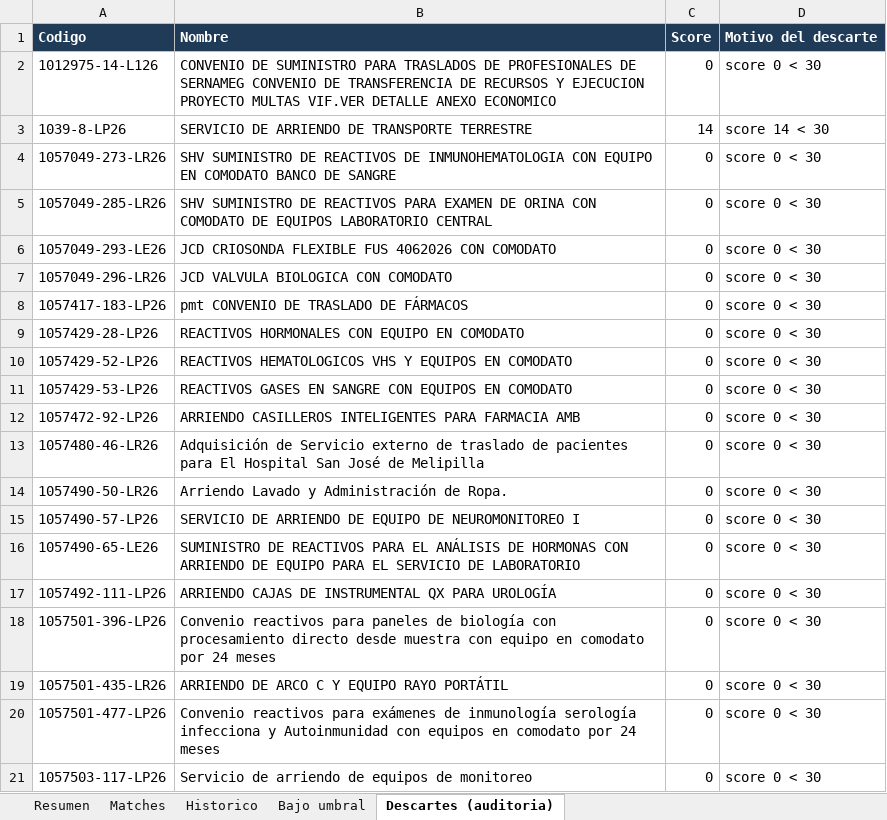
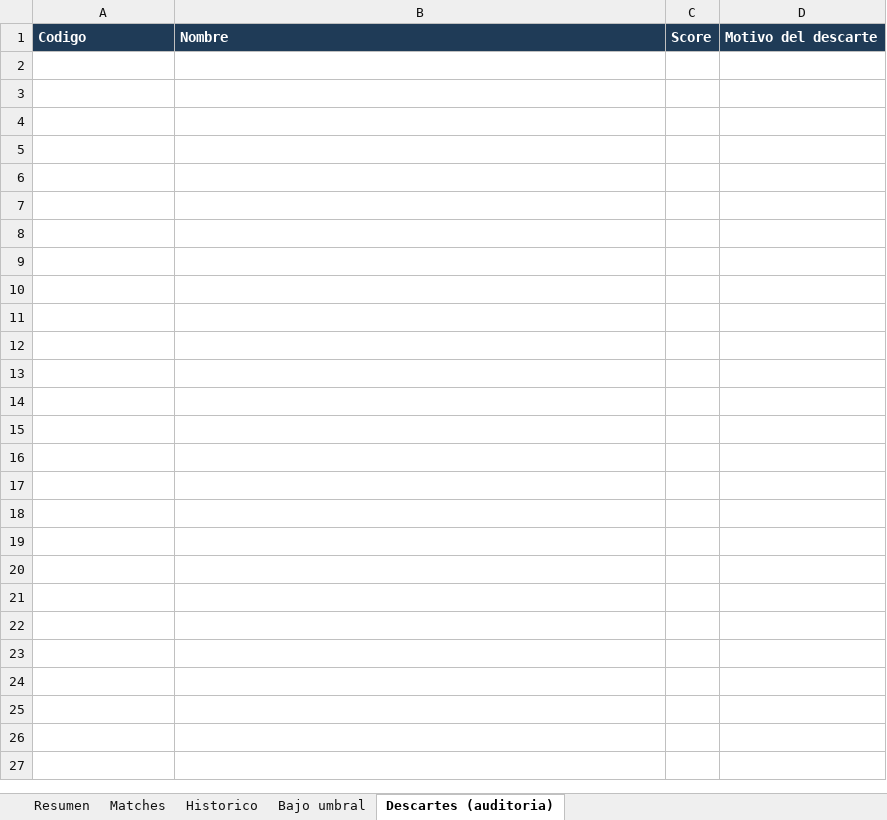
Before and after one commit to Strolj-Oderlink/radar-licitaciones, an Excel workbook: docs/licitaciones-ultima.xlsx, sheet Descartes (auditoria), drawn as a sheet; only a part is shown; values as stored, in another font and other column widths than the file's, no borders; the diff covers the shown part only; the diff names each change by its address in the sheet, - before the commit and + after, or states it on an @@ line.

```diff
--- a/docs/licitaciones-ultima.xlsx (sheet Descartes (auditoria))
+++ b/docs/licitaciones-ultima.xlsx (sheet Descartes (auditoria))
-row 2: 1012975-14-L126 | CONVENIO DE SUMINISTRO PARA TRASLADOS DE PROFESIONALES DE SERNAMEG CONVENIO DE TRANSFERENCIA DE RECURSOS Y EJECUCION PROYECTO MULTAS VIF.VER DETALLE ANEXO ECONOMICO | 0 | score 0 < 30
-row 3: 1039-8-LP26 | SERVICIO DE ARRIENDO DE TRANSPORTE TERRESTRE | 14 | score 14 < 30
-row 4: 1057049-273-LR26 | SHV SUMINISTRO DE REACTIVOS DE INMUNOHEMATOLOGIA CON EQUIPO EN COMODATO BANCO DE SANGRE | 0 | score 0 < 30
-row 5: 1057049-285-LR26 | SHV SUMINISTRO DE REACTIVOS PARA EXAMEN DE ORINA CON COMODATO DE EQUIPOS LABORATORIO CENTRAL | 0 | score 0 < 30
-row 6: 1057049-293-LE26 | JCD CRIOSONDA FLEXIBLE FUS 4062026 CON COMODATO | 0 | score 0 < 30
-row 7: 1057049-296-LR26 | JCD VALVULA BIOLOGICA CON COMODATO | 0 | score 0 < 30
-row 8: 1057417-183-LP26 | pmt CONVENIO DE TRASLADO DE FÁRMACOS | 0 | score 0 < 30
-row 9: 1057429-28-LP26 | REACTIVOS HORMONALES CON EQUIPO EN COMODATO | 0 | score 0 < 30
-row 10: 1057429-52-LP26 | REACTIVOS HEMATOLOGICOS VHS Y EQUIPOS EN COMODATO | 0 | score 0 < 30
-row 11: 1057429-53-LP26 | REACTIVOS GASES EN SANGRE CON EQUIPOS EN COMODATO | 0 | score 0 < 30
-row 12: 1057472-92-LP26 | ARRIENDO CASILLEROS INTELIGENTES PARA FARMACIA AMB | 0 | score 0 < 30
-row 13: 1057480-46-LR26 | Adquisición de Servicio externo de traslado de pacientes para El Hospital San José de Melipilla | 0 | score 0 < 30
-row 14: 1057490-50-LR26 | Arriendo Lavado y Administración de Ropa. | 0 | score 0 < 30
-row 15: 1057490-57-LP26 | SERVICIO DE ARRIENDO DE EQUIPO DE NEUROMONITOREO I | 0 | score 0 < 30
-row 16: 1057490-65-LE26 | SUMINISTRO DE REACTIVOS PARA EL ANÁLISIS DE HORMONAS CON ARRIENDO DE EQUIPO PARA EL SERVICIO DE LABORATORIO | 0 | score 0 < 30
-row 17: 1057492-111-LP26 | ARRIENDO CAJAS DE INSTRUMENTAL QX PARA UROLOGÍA | 0 | score 0 < 30
-row 18: 1057501-396-LP26 | Convenio reactivos para paneles de biología con procesamiento directo desde muestra con equipo en comodato por 24 meses | 0 | score 0 < 30
-row 19: 1057501-435-LR26 | ARRIENDO DE ARCO C Y EQUIPO RAYO PORTÁTIL | 0 | score 0 < 30
-row 20: 1057501-477-LP26 | Convenio reactivos para exámenes de inmunología serología infecciona y Autoinmunidad con equipos en comodato por 24 meses | 0 | score 0 < 30
-row 21: 1057503-117-LP26 | Servicio de arriendo de equipos de monitoreo | 0 | score 0 < 30
```
Also changed, not shown: 302 removed rows elsewhere in this sheet, sheet Matches, sheet Historico, sheet Bajo umbral, sheet Resumen, 5 other files.
